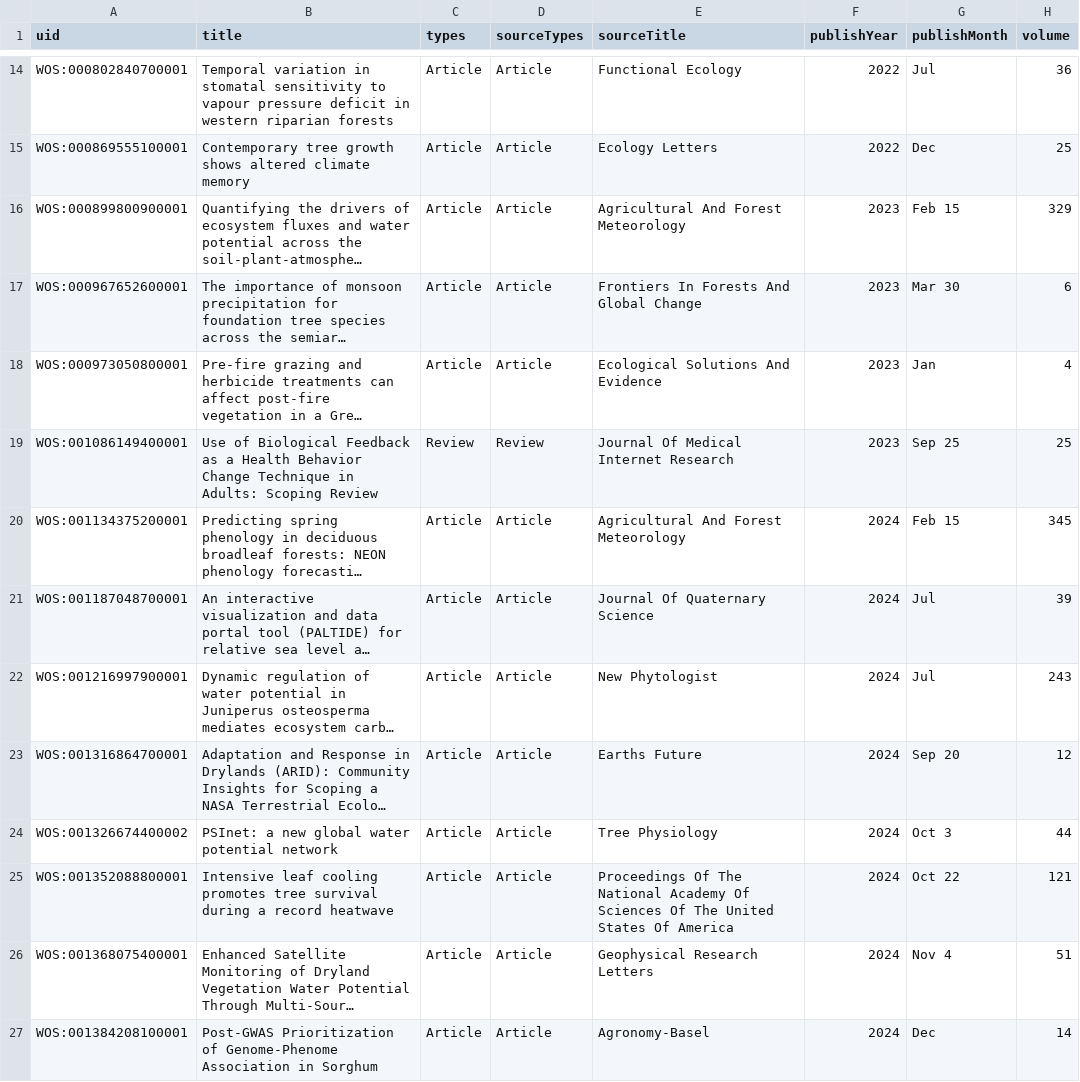
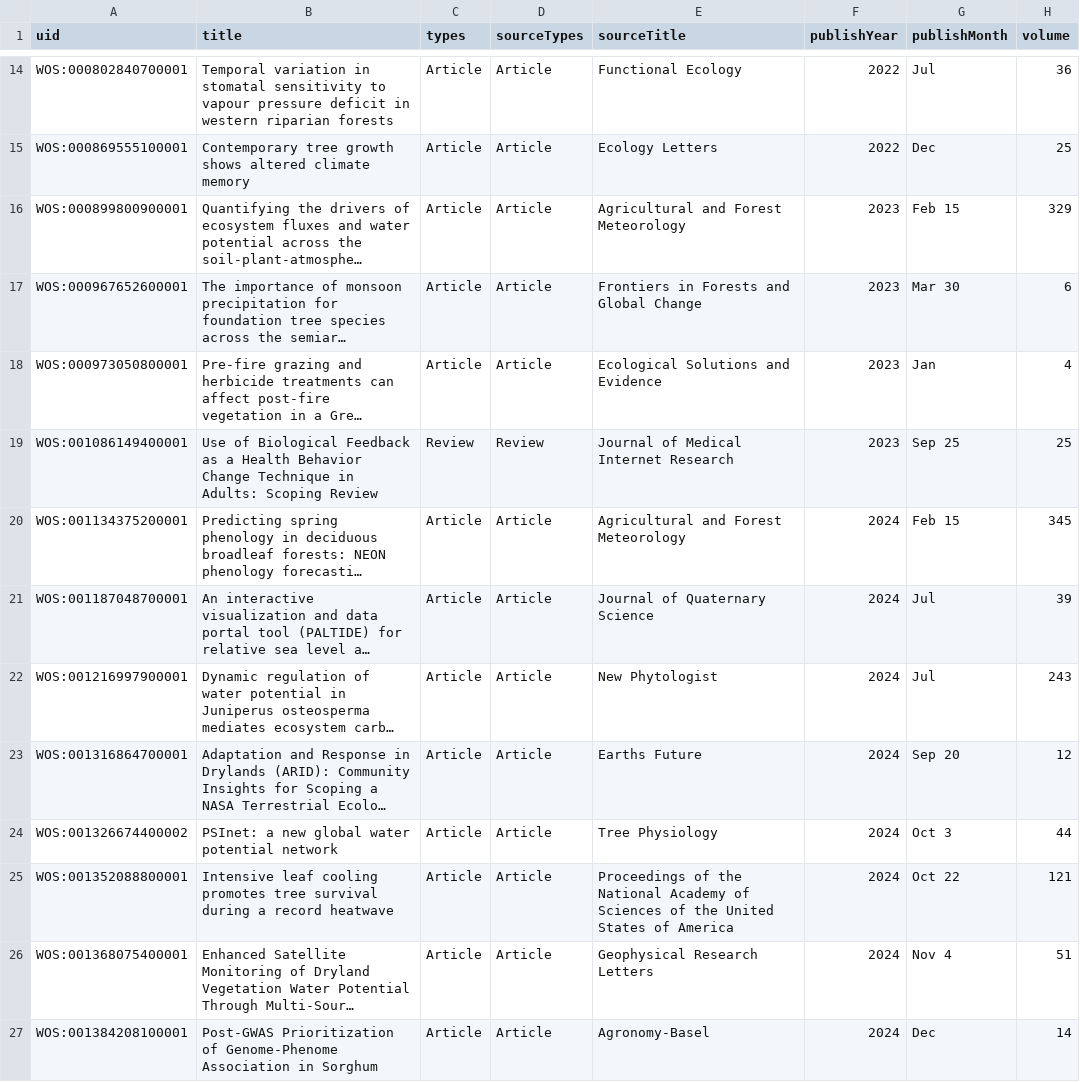
Before and after one commit to jessicaguo/jessicaguo.github.io, a CSV file: data-and-scripts/api_authorship.csv, drawn as a sheet; only a part is shown, gaps mark what is left out; long unchanged cells end in …; the diff covers the shown part only; the diff names each change by its address in the sheet, - before the commit and + after, or states it on an @@ line.

Commit message:
Move old files and update 1) author id and 2) title case of journals

```diff
--- a/data-and-scripts/api_authorship.csv
+++ b/data-and-scripts/api_authorship.csv
-E16 (sourceTitle): Agricultural And Forest Meteorology
+E16 (sourceTitle): Agricultural and Forest Meteorology
-E17 (sourceTitle): Frontiers In Forests And Global Change
+E17 (sourceTitle): Frontiers in Forests and Global Change
-E18 (sourceTitle): Ecological Solutions And Evidence
+E18 (sourceTitle): Ecological Solutions and Evidence
-E19 (sourceTitle): Journal Of Medical Internet Research
+E19 (sourceTitle): Journal of Medical Internet Research
-E20 (sourceTitle): Agricultural And Forest Meteorology
+E20 (sourceTitle): Agricultural and Forest Meteorology
-E21 (sourceTitle): Journal Of Quaternary Science
+E21 (sourceTitle): Journal of Quaternary Science
-E25 (sourceTitle): Proceedings Of The National Academy Of Sciences Of The United States Of America
+E25 (sourceTitle): Proceedings of the National Academy of Sciences of the United States of America
```
Also changed, not shown: 6 edited cells elsewhere in this file, 5 other files.
